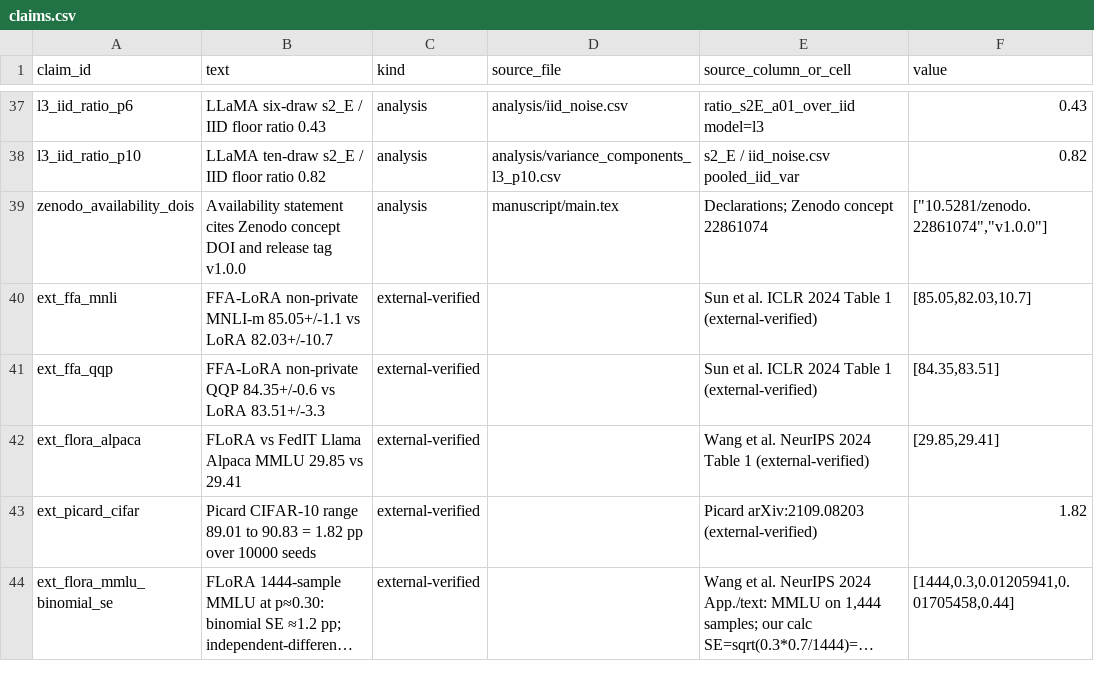
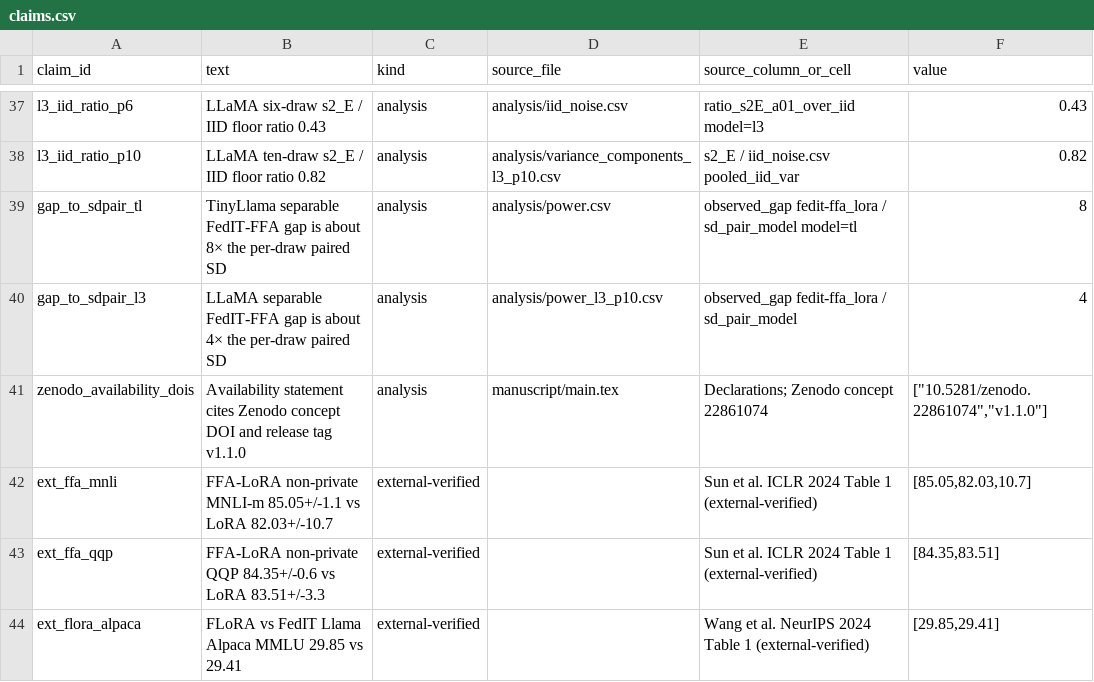
Before and after one commit to jerryadamsfranklin/fedlora-partition-variance, a CSV file: analysis/claims.csv, drawn as a sheet; only a part is shown, gaps mark what is left out; the shorter side is filled out with more unchanged rows; long unchanged cells end in ….

Commit message:
P10: fix final-pass text contradictions and name v1.1.0.
Correct FFA download wording, replace repo-internal labels, bound separable
gaps as 4x-8x paired SD, and point availability at v1.1.0 without tagging.

```diff
--- a/analysis/claims.csv
+++ b/analysis/claims.csv
@@ -38,3 +38,5 @@ l3_iid_ratio_p6,LLaMA six-draw s2_E / IID floor ratio 0.43,analysis,analysis/iid
 l3_iid_ratio_p10,LLaMA ten-draw s2_E / IID floor ratio 0.82,analysis,analysis/variance_components_l3_p10.csv,s2_E / iid_noise.csv pooled_iid_var,0.82
-zenodo_availability_dois,Availability statement cites Zenodo concept DOI and release tag v1.0.0,analysis,manuscript/main.tex,Declarations; Zenodo concept 22861074,"[""10.5281/zenodo.22861074"",""v1.0.0""]"
+gap_to_sdpair_tl,TinyLlama separable FedIT-FFA gap is about 8× the per-draw paired SD,analysis,analysis/power.csv,observed_gap fedit-ffa_lora / sd_pair_model model=tl,8
+gap_to_sdpair_l3,LLaMA separable FedIT-FFA gap is about 4× the per-draw paired SD,analysis,analysis/power_l3_p10.csv,observed_gap fedit-ffa_lora / sd_pair_model,4
+zenodo_availability_dois,Availability statement cites Zenodo concept DOI and release tag v1.1.0,analysis,manuscript/main.tex,Declarations; Zenodo concept 22861074,"[""10.5281/zenodo.22861074"",""v1.1.0""]"
 ext_ffa_mnli,FFA-LoRA non-private MNLI-m 85.05+/-1.1 vs LoRA 82.03+/-10.7,external-verified,,Sun et al. ICLR 2024 Table 1 (external-verified),"[85.05,82.03,10.7]"
```
Also changed, not shown: analysis/power.csv, analysis/power_l3_p10.csv, 14 other files.
